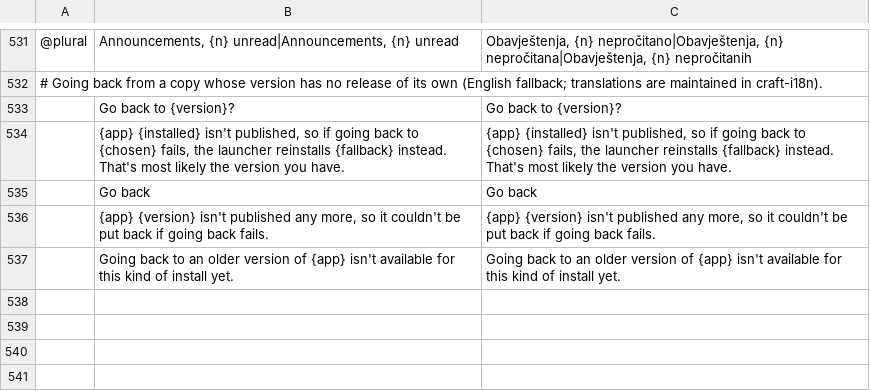
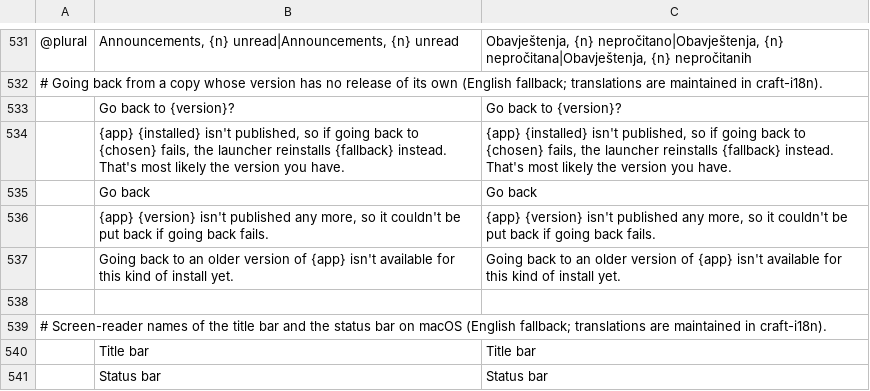
Before and after one commit to storytold/craft-launcher, a TSV file: crates/ui-egui/src/i18n/bs.tsv, drawn as a sheet; only a part is shown, gaps mark what is left out; the diff names each change by its address in the sheet, - before the commit and + after, or states it on an @@ line.

Commit message:
fix(ui): on macOS the title bar and status bar are panes at the platform's scale; the traffic lights are centred

```diff
--- a/crates/ui-egui/src/i18n/bs.tsv
+++ b/crates/ui-egui/src/i18n/bs.tsv
+row 538: (empty)
+row 539: # Screen-reader names of the title bar and the status bar on macOS (English fallback; translations are maintained in craft-i18n).
+row 540:  | Title bar | Title bar
+row 541:  | Status bar | Status bar
```
Also changed, not shown: crates/ui-egui/src/i18n/cs.tsv, crates/ui-egui/src/i18n/de.tsv, 21 other files.
